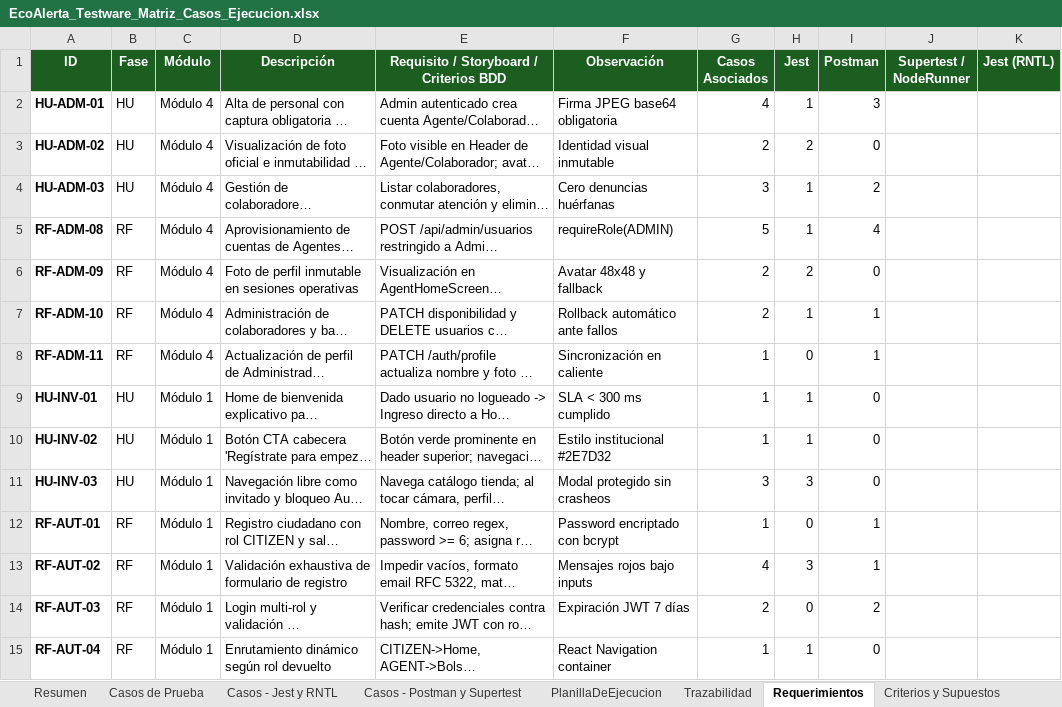
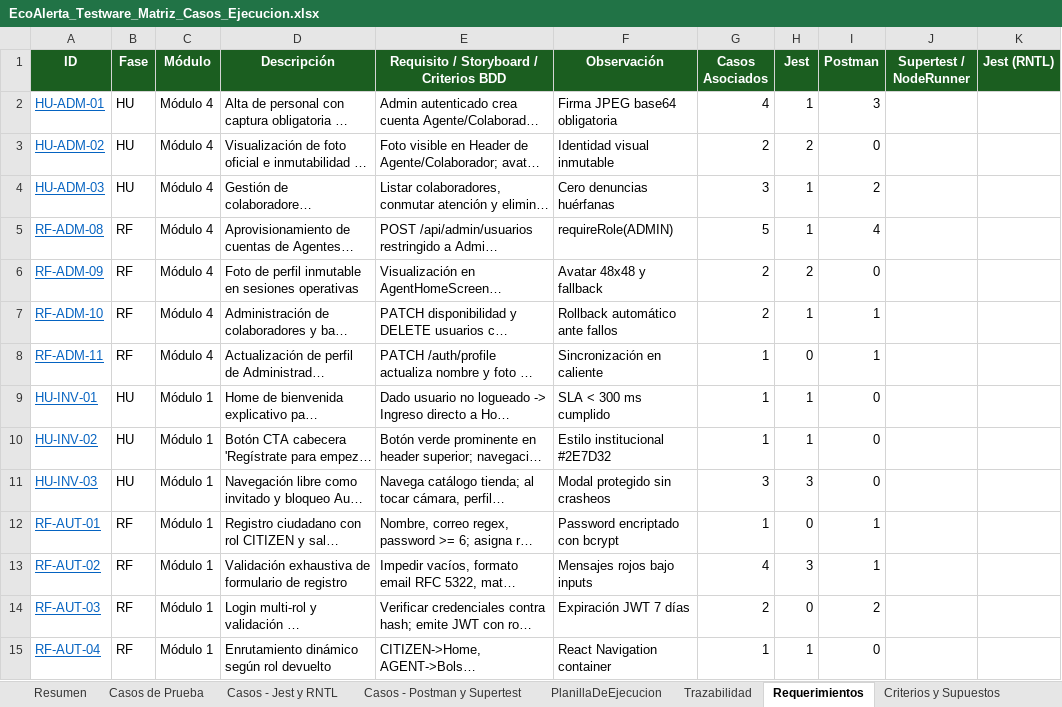
Before and after one commit to Panconmatecocido/EcoAlerta, an Excel workbook: docs/testing/EcoAlerta_Testware_Matriz_Casos_Ejecucion.xlsx, sheet Requerimientos, drawn as a sheet; only a part is shown; long unchanged cells end in …; values as stored, in another font and other column widths than the file's, no borders; the diff covers the shown part only; the diff names each change by its address in the sheet, - before the commit and + after, or states it on an @@ line.

```diff
--- a/docs/testing/EcoAlerta_Testware_Matriz_Casos_Ejecucion.xlsx (sheet Requerimientos)
+++ b/docs/testing/EcoAlerta_Testware_Matriz_Casos_Ejecucion.xlsx (sheet Requerimientos)
@@ A2:A15 bold: on → off, underline: off → on, text colour: black → #0563C1 @@
```
Also changed, not shown: cell formats elsewhere in this sheet, sheet PlanillaDeEjecucion, sheet Trazabilidad, sheet Casos de Prueba, sheet Casos - Postman y Supertest, sheet Casos - Jest y RNTL, sheet Resumen.
